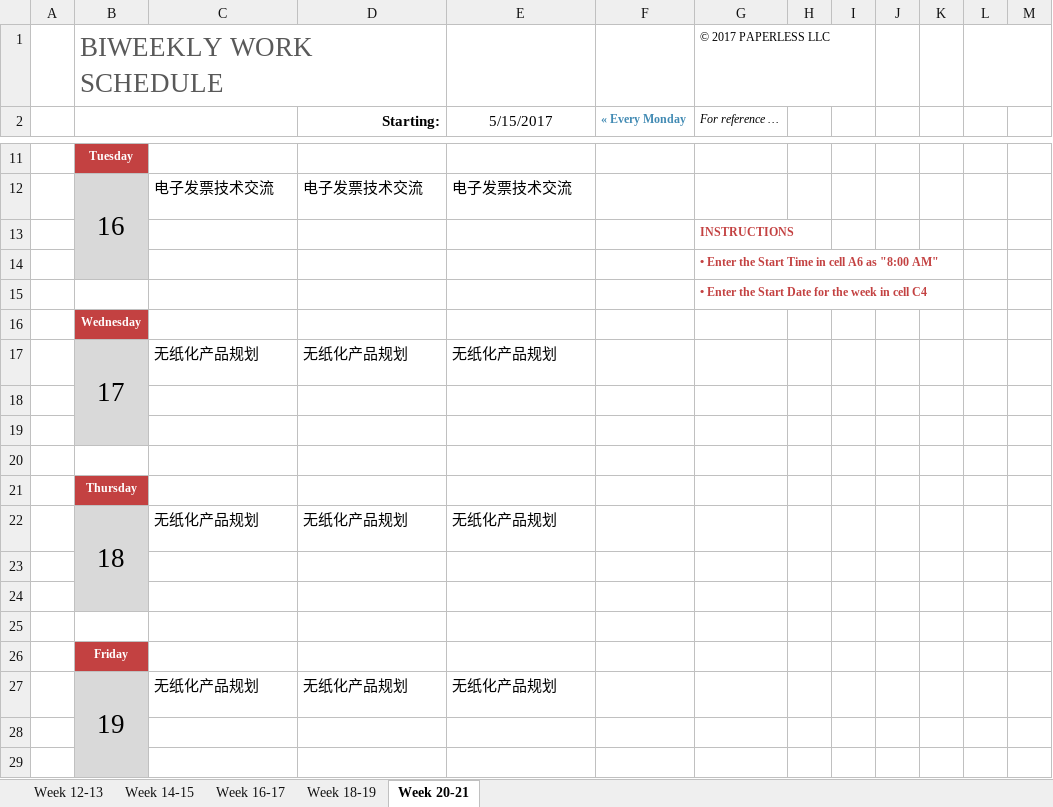
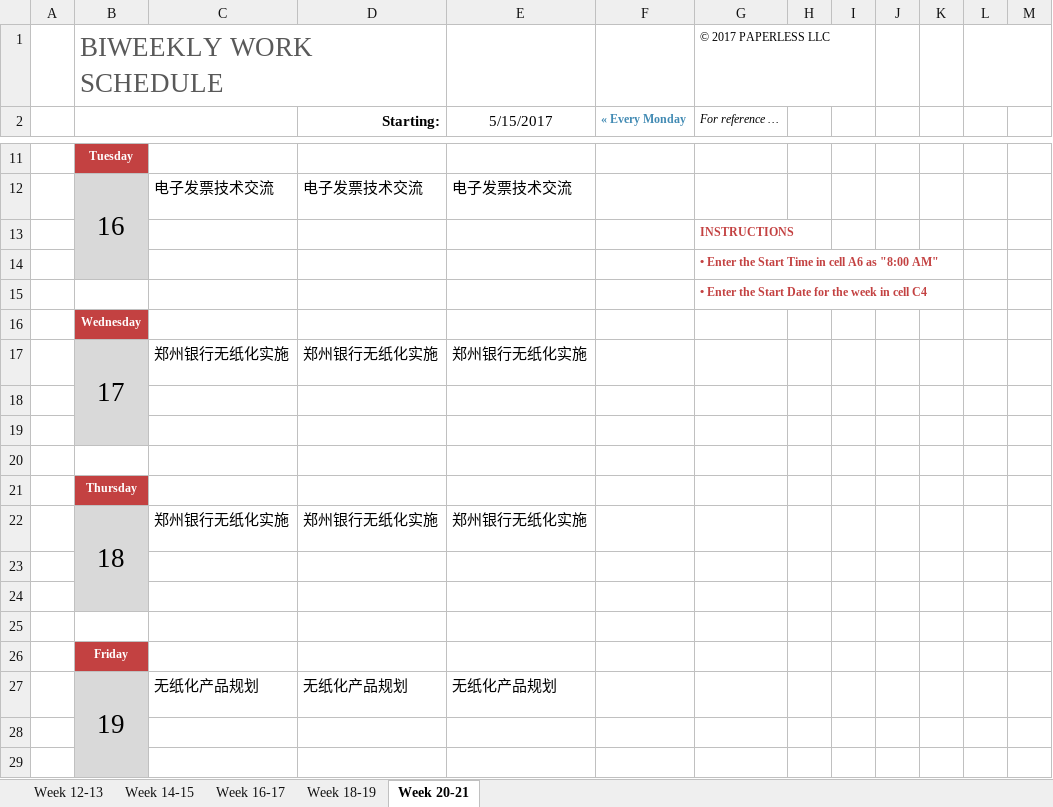
Before and after one commit to hongricfca/Project-Process-library, an Excel workbook: Weekly Schedule/biweekly-work-schedule-李达.xlsx, sheet Week 20-21, drawn as a sheet; only a part is shown, gaps mark what is left out; values as stored, in another font and other column widths than the file's, no borders; removed rows and columns are numbered as before the commit, all else as after; the diff names each change by its address in the sheet, - before the commit and + after, or states it on an @@ line.

Commit message:
update

```diff
--- a/Weekly Schedule/biweekly-work-schedule-李达.xlsx (sheet Week 20-21)
+++ b/Weekly Schedule/biweekly-work-schedule-李达.xlsx (sheet Week 20-21)
-row 17:  | 17 | 无纸化产品规划 | 无纸化产品规划 | 无纸化产品规划
+row 17:  | 17 | 郑州银行无纸化实施 | 郑州银行无纸化实施 | 郑州银行无纸化实施
-row 22:  | 18 | 无纸化产品规划 | 无纸化产品规划 | 无纸化产品规划
+row 22:  | 18 | 郑州银行无纸化实施 | 郑州银行无纸化实施 | 郑州银行无纸化实施
```
